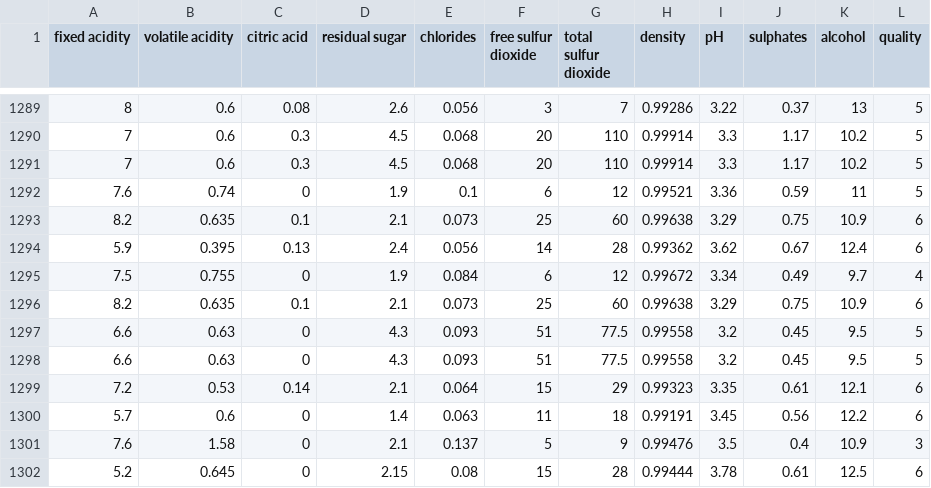
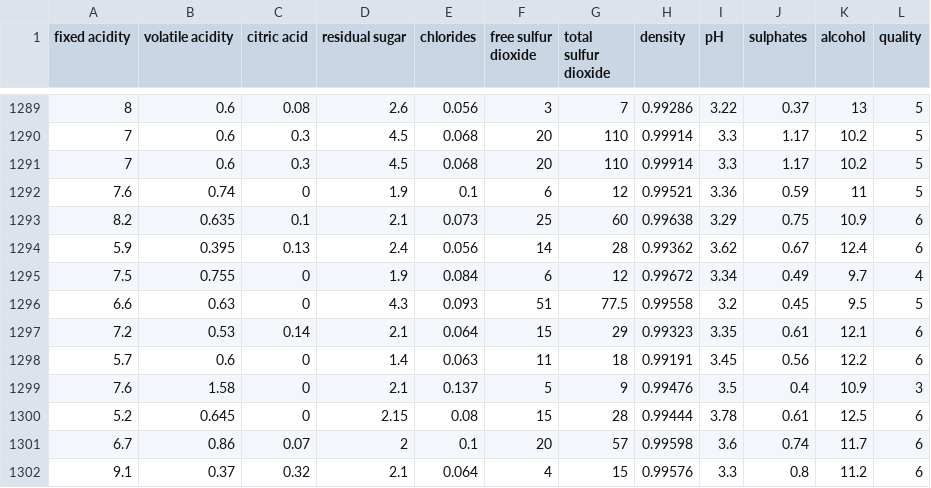
Before and after one commit to kirenz/datasets, a CSV file: winequality-red.csv, drawn as a sheet; only a part is shown, gaps mark what is left out; the shorter side is filled out with more unchanged rows.

Commit message:
Update winequality-red.csv

```diff
--- a/winequality-red.csv
+++ b/winequality-red.csv
@@ -1295,4 +1295,2 @@
 7.5;0.755;0;1.9;0.084;6;12;0.99672;3.34;0.49;9.7;4
-8.2;0.635;0.1;2.1;0.073;25;60;0.99638;3.29;0.75;10.9;6
-6.6;0.63;0;4.3;0.093;51;77.5;0.99558;3.2;0.45;9.5;5
 6.6;0.63;0;4.3;0.093;51;77.5;0.99558;3.2;0.45;9.5;5
```
